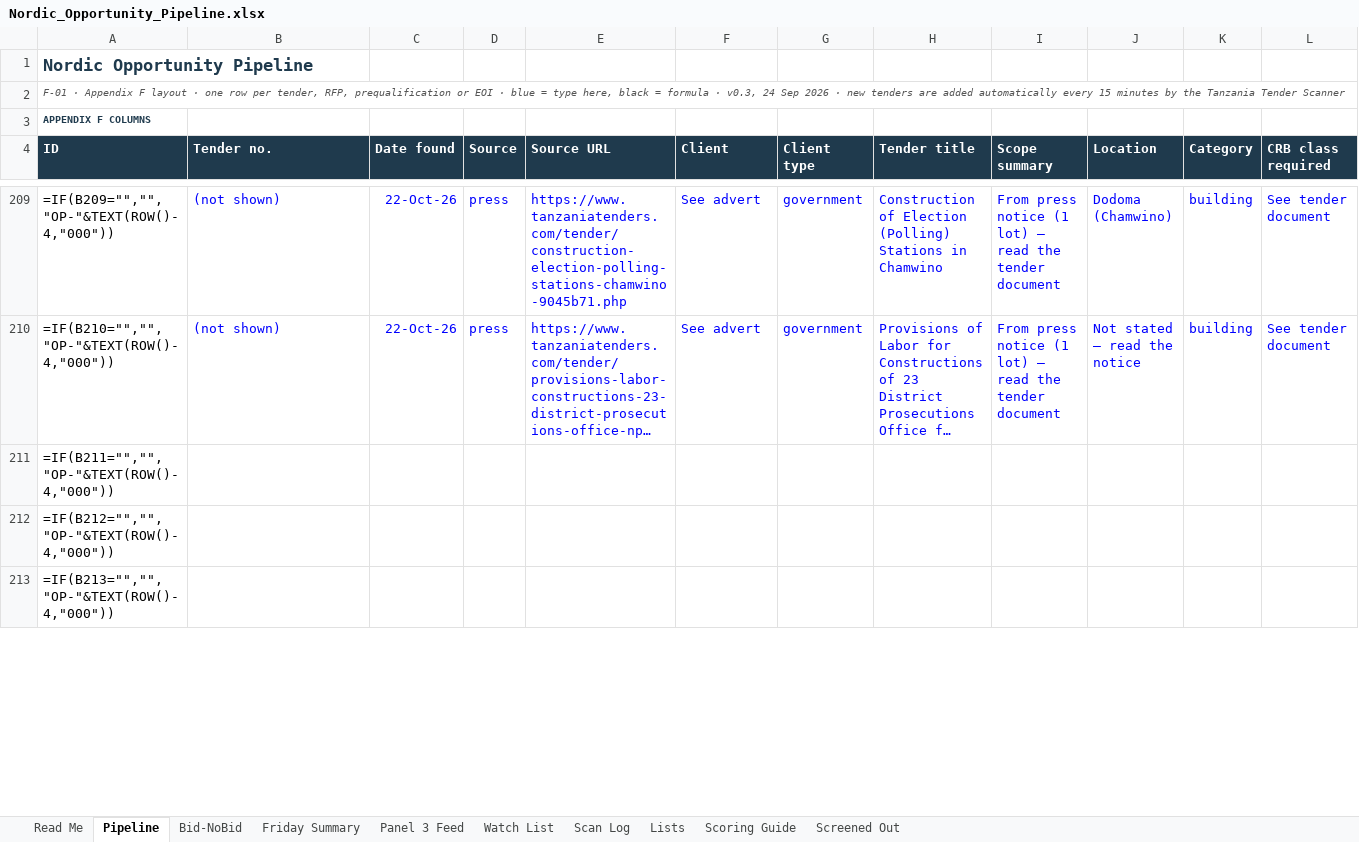
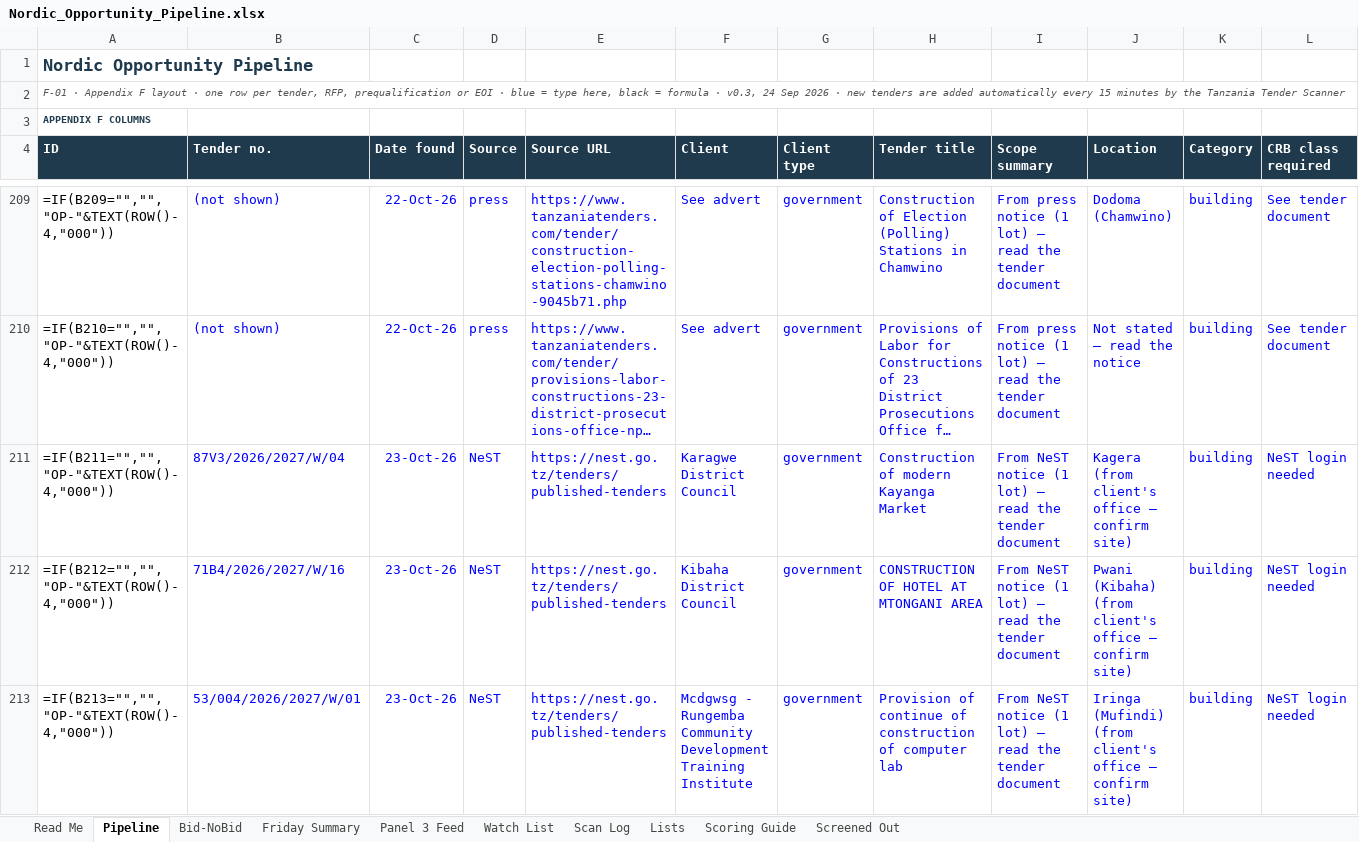
Before and after one commit to frankkashushura/nordic-tender-scanner, an Excel workbook: data/Nordic_Opportunity_Pipeline.xlsx, sheet Pipeline, drawn as a sheet; only a part is shown, gaps mark what is left out; long unchanged cells end in …; values as stored, in another font and other column widths than the file's, no borders; formulas without a stored value are shown as written; conditional formats not drawn; the diff covers the shown part only; the diff names each change by its address in the sheet, - before the commit and + after, or states it on an @@ line.

```diff
--- a/data/Nordic_Opportunity_Pipeline.xlsx (sheet Pipeline)
+++ b/data/Nordic_Opportunity_Pipeline.xlsx (sheet Pipeline)
-B211 (Tender no.): (empty)
+B211 (Tender no.): 87V3/2026/2027/W/04
-C211:C213 (Date found): (empty)
+C211:C213 (Date found): 23-Oct-26
-D211:D213 (Source): (empty)
+D211:D213 (Source): NeST
-E211:E213 (Source URL): (empty)
+E211:E213 (Source URL): https://nest.go.tz/tenders/published-tenders
-F211 (Client): (empty)
+F211 (Client): Karagwe District Council
-G211:G213 (Client type): (empty)
+G211:G213 (Client type): government
-H211 (Tender title): (empty)
+H211 (Tender title): Construction of modern Kayanga Market
-I211:I213 (Scope summary): (empty)
+I211:I213 (Scope summary): From NeST notice (1 lot) – read the tender document
-J211 (Location): (empty)
+J211 (Location): Kagera (from client's office – confirm site)
-K211:K213 (Category): (empty)
+K211:K213 (Category): building
-L211:L213 (CRB class required): (empty)
+L211:L213 (CRB class required): NeST login needed
-B212 (Tender no.): (empty)
+B212 (Tender no.): 71B4/2026/2027/W/16
-F212 (Client): (empty)
+F212 (Client): Kibaha District Council
-H212 (Tender title): (empty)
+H212 (Tender title): CONSTRUCTION OF HOTEL AT MTONGANI AREA
-J212 (Location): (empty)
+J212 (Location): Pwani (Kibaha) (from client's office – confirm site)
-B213 (Tender no.): (empty)
+B213 (Tender no.): 53/004/2026/2027/W/01
-F213 (Client): (empty)
+F213 (Client): Mcdgwsg - Rungemba Community Development Training Institute
-H213 (Tender title): (empty)
+H213 (Tender title): Provision of continue of construction of computer lab
-J213 (Location): (empty)
+J213 (Location): Iringa (Mufindi) (from client's office – confirm site)
```
Also changed, not shown: 151 edited cells elsewhere in this sheet, sheet Screened Out, sheet Bid-NoBid, sheet Scan Log, 7 other files.
